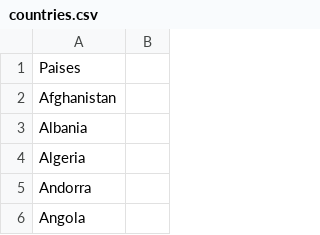
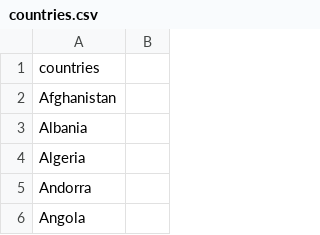
Before and after one commit to PabloeCancino/Datos-para-Aprender, a CSV file: countries.csv, drawn as a sheet; only a part is shown.

Commit message:
Update countries.csv

```diff
--- a/countries.csv
+++ b/countries.csv
@@ -1,2 +1,2 @@
-Paises,
+countries,
 Afghanistan,
```
